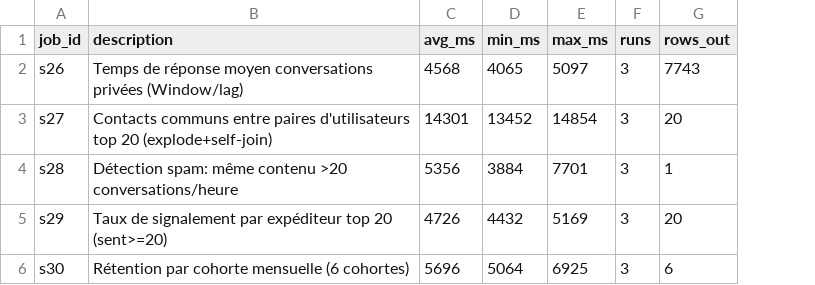
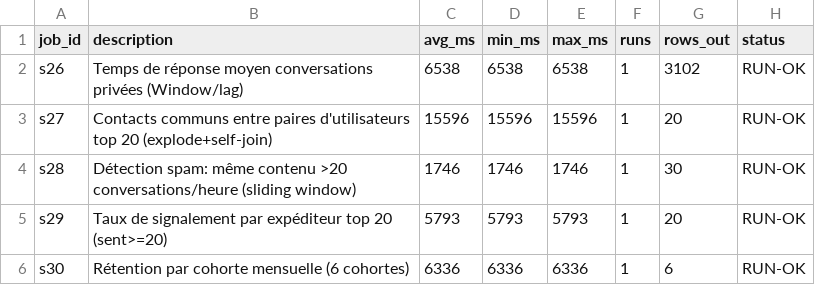
Before and after one commit to ImaneTech/messagerie-mongodb-spark, a CSV file: benchmarks/results/spark_jobs.csv, drawn as a sheet; the diff names each change by its address in the sheet, - before the commit and + after, or states it on an @@ line.

```diff
--- a/benchmarks/results/spark_jobs.csv
+++ b/benchmarks/results/spark_jobs.csv
+column H (status), rows 2-6: all RUN-OK
-C2 (avg_ms): 4568
+C2 (avg_ms): 6538
-D2 (min_ms): 4065
+D2 (min_ms): 6538
-E2 (max_ms): 5097
+E2 (max_ms): 6538
-F2:F6 (runs): 3
+F2:F6 (runs): 1
-G2 (rows_out): 7743
+G2 (rows_out): 3102
-C3 (avg_ms): 14301
+C3 (avg_ms): 15596
-D3 (min_ms): 13452
+D3 (min_ms): 15596
-E3 (max_ms): 14854
+E3 (max_ms): 15596
-B4 (description): …>20 conversations/heure
+B4 (description): …>20 conversations/heure (sliding window)
-C4 (avg_ms): 5356
+C4 (avg_ms): 1746
-D4 (min_ms): 3884
+D4 (min_ms): 1746
-E4 (max_ms): 7701
+E4 (max_ms): 1746
-G4 (rows_out): 1
+G4 (rows_out): 30
-C5 (avg_ms): 4726
+C5 (avg_ms): 5793
-D5 (min_ms): 4432
+D5 (min_ms): 5793
-E5 (max_ms): 5169
+E5 (max_ms): 5793
-C6 (avg_ms): 5696
+C6 (avg_ms): 6336
-D6 (min_ms): 5064
+D6 (min_ms): 6336
-E6 (max_ms): 6925
+E6 (max_ms): 6336
```
Also changed, not shown: benchmarks/results/queries_native.csv, 9 other files.
